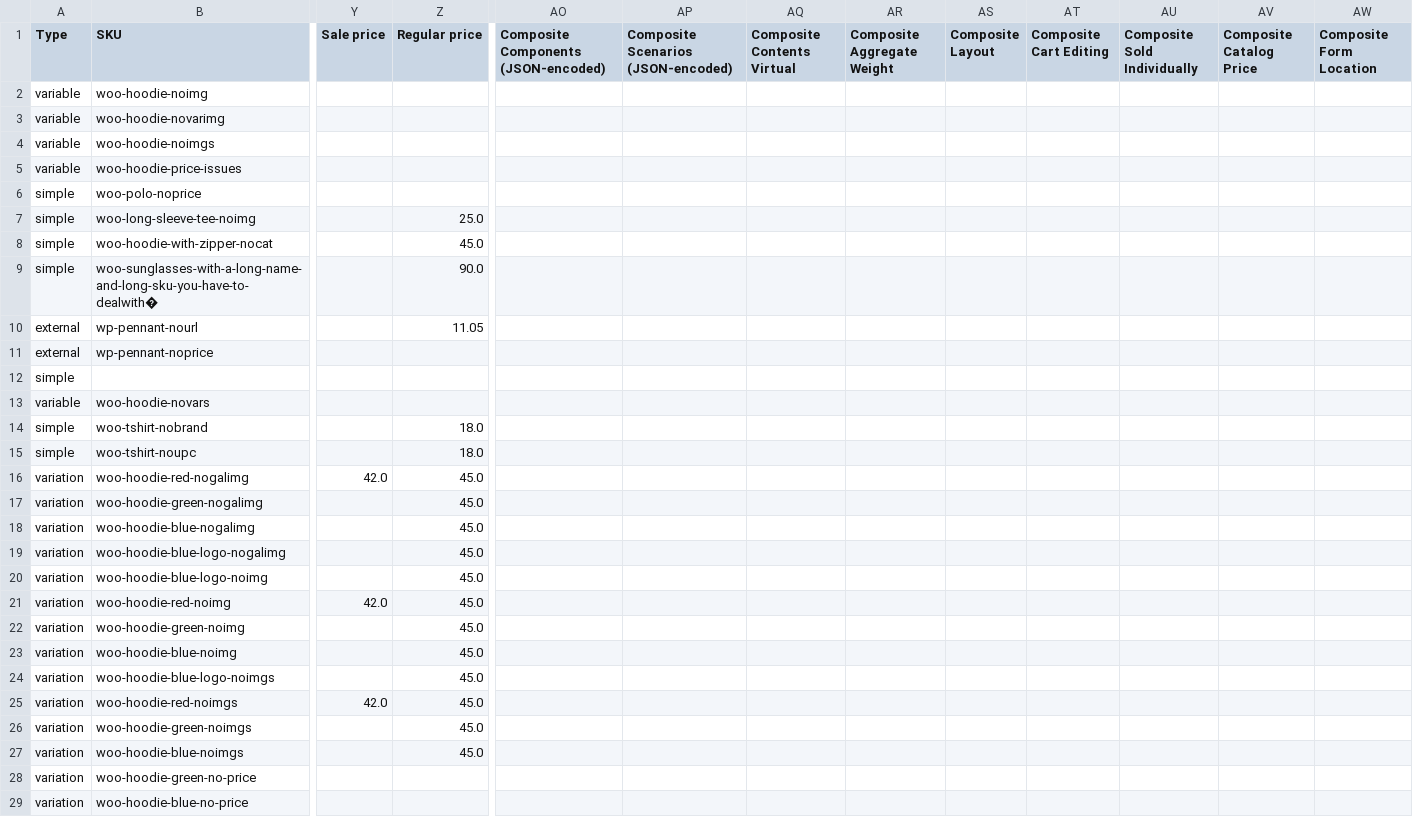
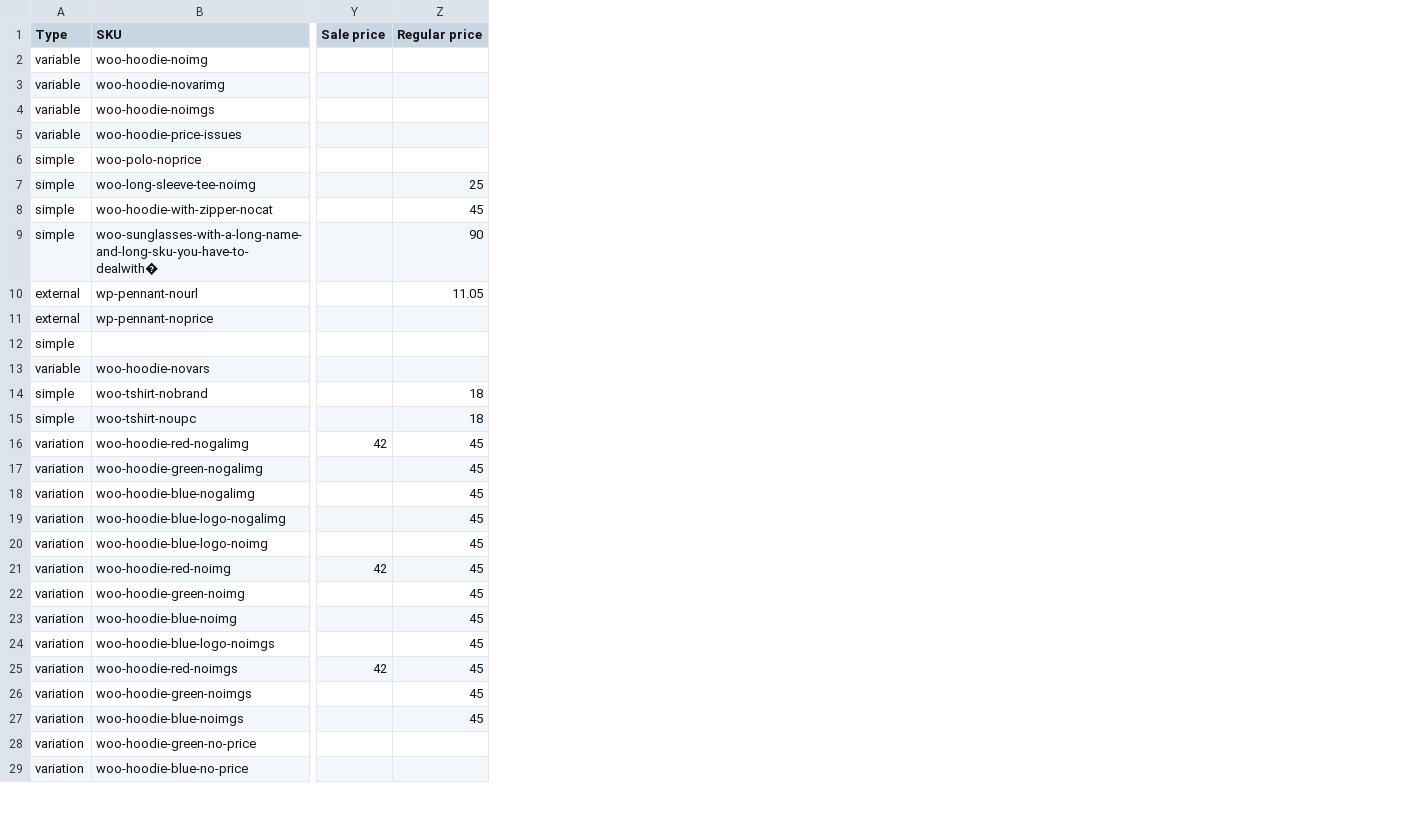
Before and after one commit to crosspeaksoftware/sample-data-woocommerce, a CSV file: woo-sample-data-bad.csv, drawn as a sheet; only a part is shown, gaps mark what is left out; the diff names each change by its address in the sheet, - before the commit and + after, or states it on an @@ line.

```diff
--- a/woo-sample-data-bad.csv
+++ b/woo-sample-data-bad.csv
-column AO, row 1: Composite Components (JSON-encoded)
-column AP, row 1: Composite Scenarios (JSON-encoded)
-column AQ (Composite Contents Virtual), empty
-column AR (Composite Aggregate Weight), empty
-column AS (Composite Layout), empty
-column AT (Composite Cart Editing), empty
-column AU (Composite Sold Individually), empty
-column AV (Composite Catalog Price), empty
-column AW (Composite Form Location), empty
-Z7 (Regular price): 25.0
+Z7 (Regular price): 25
-Z8 (Regular price): 45.0
+Z8 (Regular price): 45
-Z9 (Regular price): 90.0
+Z9 (Regular price): 90
-Z14:Z15 (Regular price): 18.0
+Z14:Z15 (Regular price): 18
-Y16 (Sale price): 42.0
+Y16 (Sale price): 42
-Z16:Z27 (Regular price): 45.0
+Z16:Z27 (Regular price): 45
-Y21 (Sale price): 42.0
+Y21 (Sale price): 42
-Y25 (Sale price): 42.0
+Y25 (Sale price): 42
```
Also changed, not shown: woo-sample-data-good.csv.
